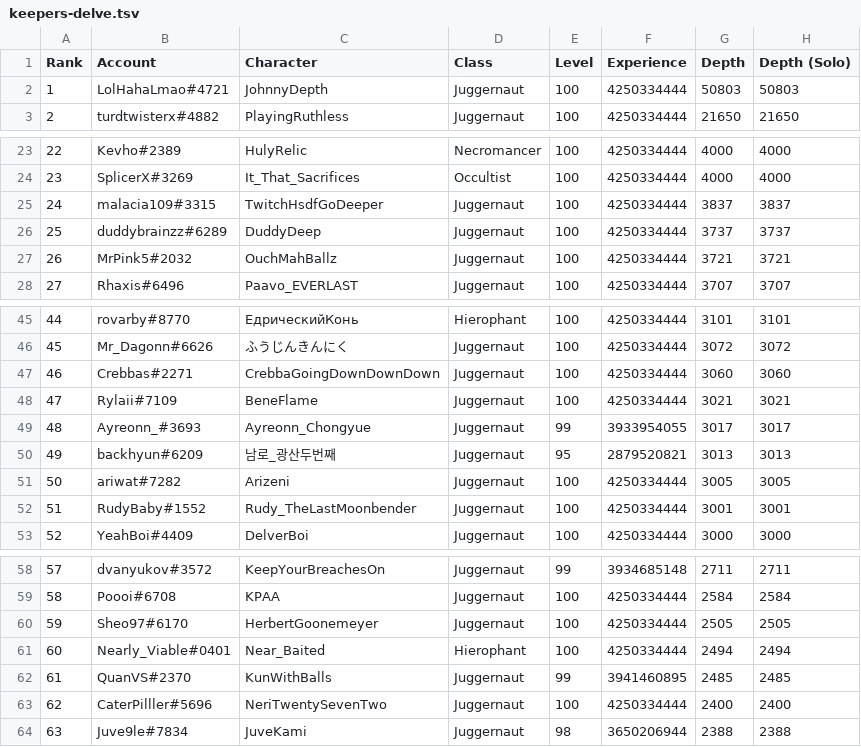
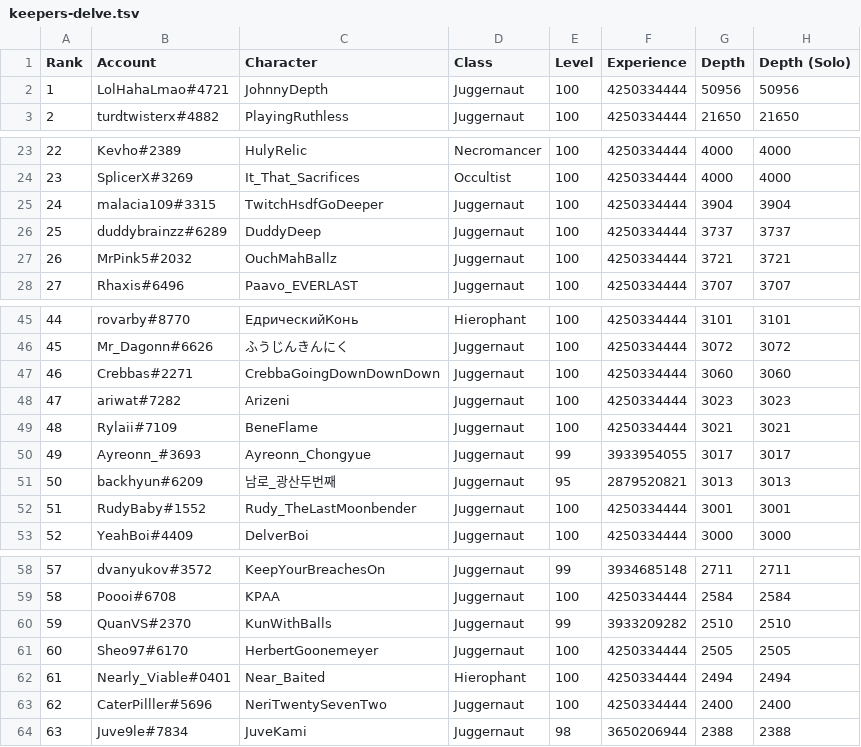
Before and after one commit to danis101/poe-ladder, a TSV file: data/keepers-delve.tsv, drawn as a sheet; only a part is shown, gaps mark what is left out.

```diff
--- a/data/keepers-delve.tsv
+++ b/data/keepers-delve.tsv
@@ -1,3 +1,3 @@
 Rank	Account	Character	Class	Level	Experience	Depth	Depth (Solo)
-1	LolHahaLmao#4721	JohnnyDepth	Juggernaut	100	4250334444	50803	50803
+1	LolHahaLmao#4721	JohnnyDepth	Juggernaut	100	4250334444	50956	50956
 2	turdtwisterx#4882	PlayingRuthless	Juggernaut	100	4250334444	21650	21650
@@ -24,3 +24,3 @@ Rank	Account	Character	Class	Level	Experience	Depth	Depth (Solo)
 23	SplicerX#3269	It_That_Sacrifices	Occultist	100	4250334444	4000	4000
-24	malacia109#3315	TwitchHsdfGoDeeper	Juggernaut	100	4250334444	3837	3837
+24	malacia109#3315	TwitchHsdfGoDeeper	Juggernaut	100	4250334444	3904	3904
 25	duddybrainzz#6289	DuddyDeep	Juggernaut	100	4250334444	3737	3737
@@ -47,6 +47,6 @@ Rank	Account	Character	Class	Level	Experience	Depth	Depth (Solo)
 46	Crebbas#2271	CrebbaGoingDownDownDown	Juggernaut	100	4250334444	3060	3060
-47	Rylaii#7109	BeneFlame	Juggernaut	100	4250334444	3021	3021
-48	Ayreonn_#3693	Ayreonn_Chongyue	Juggernaut	99	3933954055	3017	3017
-49	backhyun#6209	남로_광산두번째	Juggernaut	95	2879520821	3013	3013
-50	ariwat#7282	Arizeni	Juggernaut	100	4250334444	3005	3005
+47	ariwat#7282	Arizeni	Juggernaut	100	4250334444	3023	3023
+48	Rylaii#7109	BeneFlame	Juggernaut	100	4250334444	3021	3021
+49	Ayreonn_#3693	Ayreonn_Chongyue	Juggernaut	99	3933954055	3017	3017
+50	backhyun#6209	남로_광산두번째	Juggernaut	95	2879520821	3013	3013
 51	RudyBaby#1552	Rudy_TheLastMoonbender	Juggernaut	100	4250334444	3001	3001
@@ -59,5 +59,5 @@ Rank	Account	Character	Class	Level	Experience	Depth	Depth (Solo)
 58	Poooi#6708	KPAA	Juggernaut	100	4250334444	2584	2584
-59	Sheo97#6170	HerbertGoonemeyer	Juggernaut	100	4250334444	2505	2505
-60	Nearly_Viable#0401	Near_Baited	Hierophant	100	4250334444	2494	2494
-61	QuanVS#2370	KunWithBalls	Juggernaut	99	3941460895	2485	2485
+59	QuanVS#2370	KunWithBalls	Juggernaut	99	3933209282	2510	2510
+60	Sheo97#6170	HerbertGoonemeyer	Juggernaut	100	4250334444	2505	2505
+61	Nearly_Viable#0401	Near_Baited	Hierophant	100	4250334444	2494	2494
 62	CaterPilller#5696	NeriTwentySevenTwo	Juggernaut	100	4250334444	2400	2400
```
